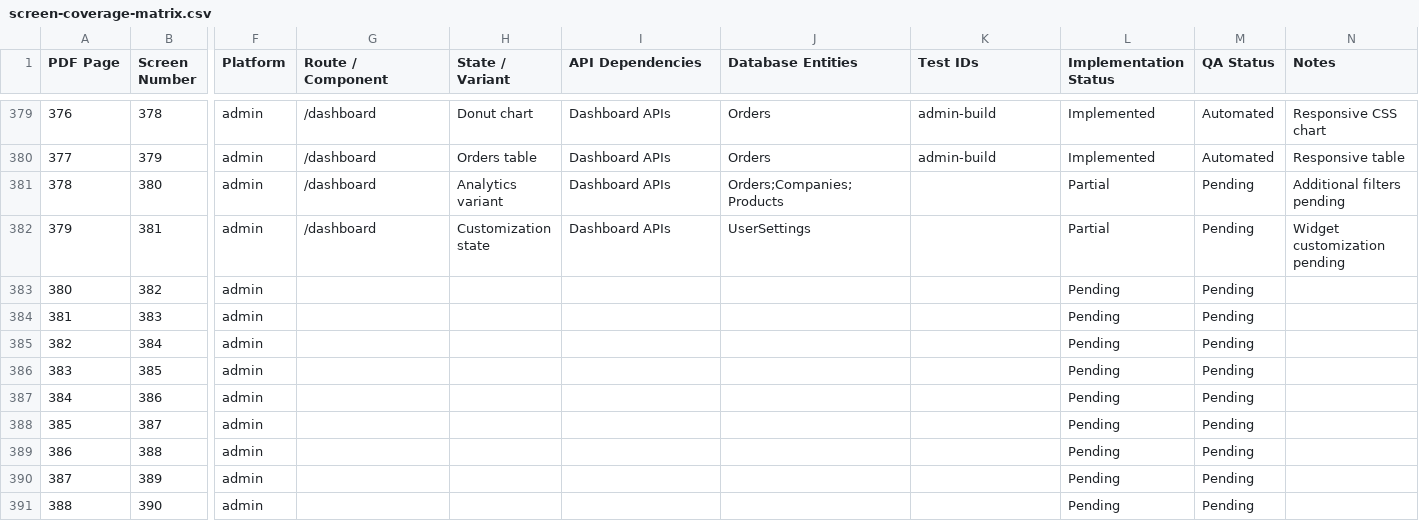
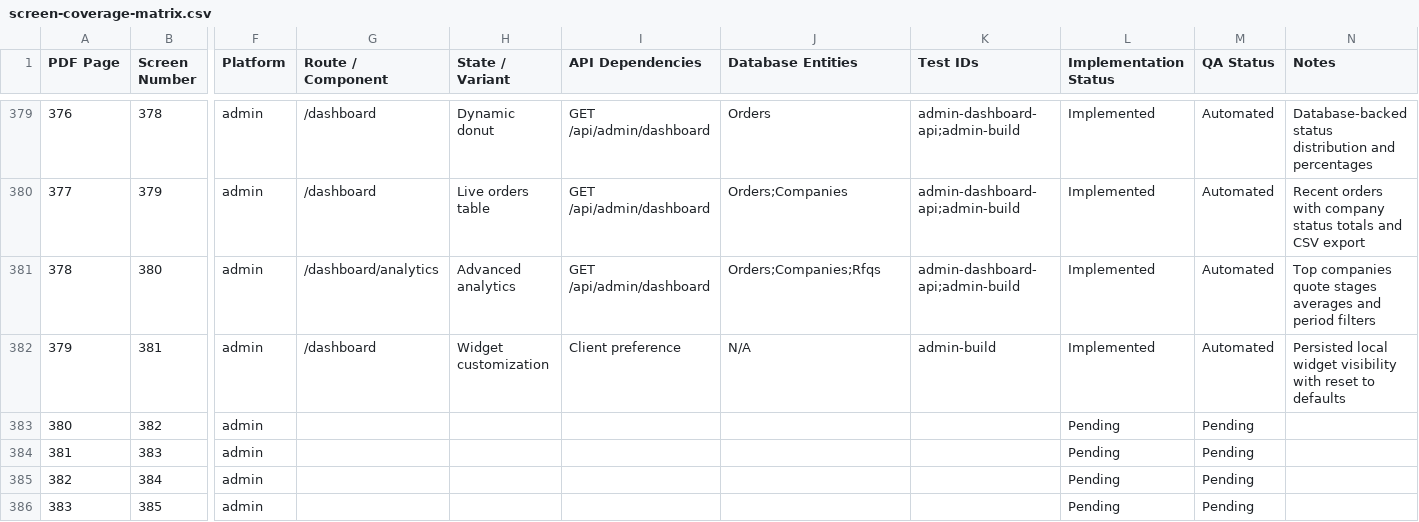
Before and after one commit to AhmedSaberFarghaly/Mohandseto-Tawredat, a CSV file: docs/screen-coverage-matrix.csv, drawn as a sheet; only a part is shown, gaps mark what is left out; the shorter side is filled out with more unchanged rows; the diff covers the shown part only; the diff names each change by its address in the sheet, - before the commit and + after, or states it on an @@ line.

Commit message:
feat(admin): secure auth and live dashboards

```diff
--- a/docs/screen-coverage-matrix.csv
+++ b/docs/screen-coverage-matrix.csv
-H379 (State / Variant): Donut chart
+H379 (State / Variant): Dynamic donut
-I379:I381 (API Dependencies): Dashboard APIs
+I379:I381 (API Dependencies): GET /api/admin/dashboard
-K379:K380 (Test IDs): admin-build
+K379:K380 (Test IDs): admin-dashboard-api;admin-build
-N379 (Notes): Responsive CSS chart
+N379 (Notes): Database-backed status distribution and percentages
-H380 (State / Variant): Orders table
+H380 (State / Variant): Live orders table
-J380 (Database Entities): Orders
+J380 (Database Entities): Orders;Companies
-N380 (Notes): Responsive table
+N380 (Notes): Recent orders with company status totals and CSV export
-G381 (Route / Component): /dashboard
+G381 (Route / Component): /dashboard/analytics
-H381 (State / Variant): Analytics variant
+H381 (State / Variant): Advanced analytics
-J381 (Database Entities): Orders;Companies;Products
+J381 (Database Entities): Orders;Companies;Rfqs
-K381 (Test IDs): (empty)
+K381 (Test IDs): admin-dashboard-api;admin-build
-L381:L382 (Implementation Status): Partial
+L381:L382 (Implementation Status): Implemented
-M381:M382 (QA Status): Pending
+M381:M382 (QA Status): Automated
-N381 (Notes): Additional filters pending
+N381 (Notes): Top companies quote stages averages and period filters
-H382 (State / Variant): Customization state
+H382 (State / Variant): Widget customization
-I382 (API Dependencies): Dashboard APIs
+I382 (API Dependencies): Client preference
-J382 (Database Entities): UserSettings
+J382 (Database Entities): N/A
-K382 (Test IDs): (empty)
+K382 (Test IDs): admin-build
-N382 (Notes): Widget customization pending
+N382 (Notes): Persisted local widget visibility with reset to defaults
```
Also changed, not shown: 41 edited cells elsewhere in this file, 30 other files.
